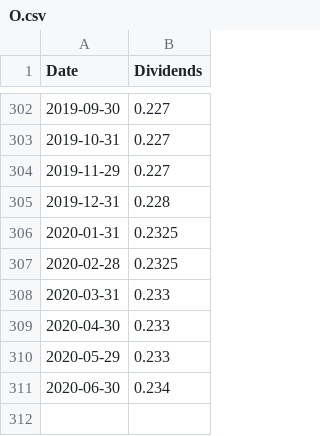
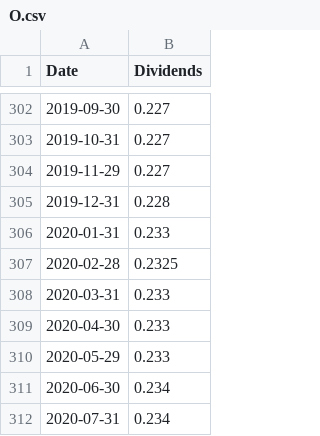
Before and after one commit to suchak1/hyperdrive, a CSV file: data/dividends/O.csv, drawn as a sheet; only a part is shown, gaps mark what is left out.

```diff
--- a/data/dividends/O.csv
+++ b/data/dividends/O.csv
@@ -305,3 +305,3 @@ Date,Dividends
 2019-12-31,0.228
-2020-01-31,0.2325
+2020-01-31,0.233
 2020-02-28,0.2325
@@ -311 +311,2 @@ Date,Dividends
 2020-06-30,0.234
+2020-07-31,0.234
```
Also changed, not shown: data/dividends/AAPL.csv, data/dividends/C.csv, 8 other files.
